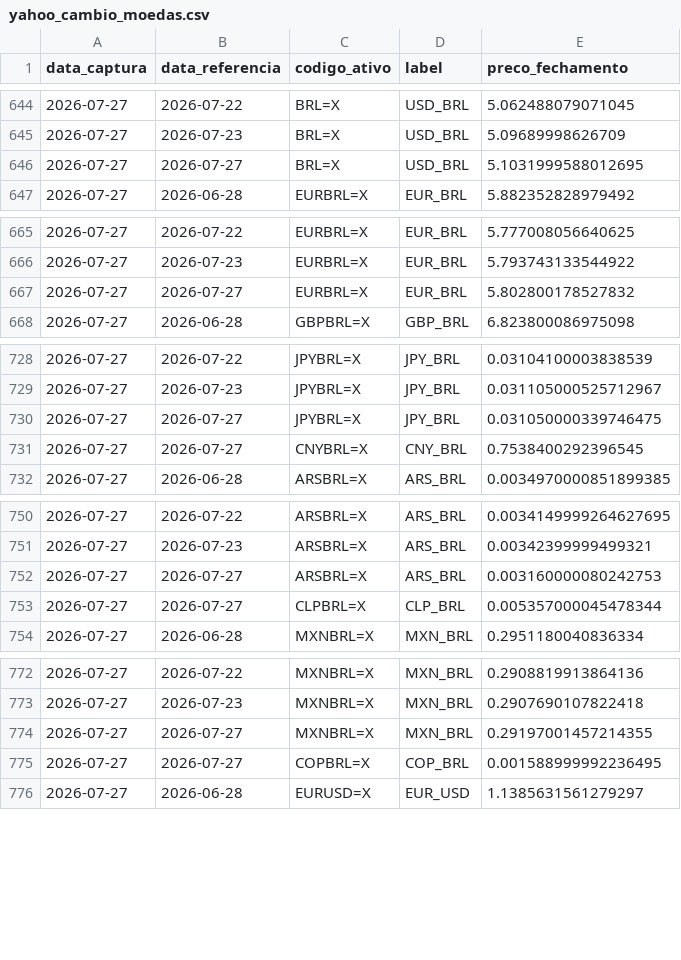
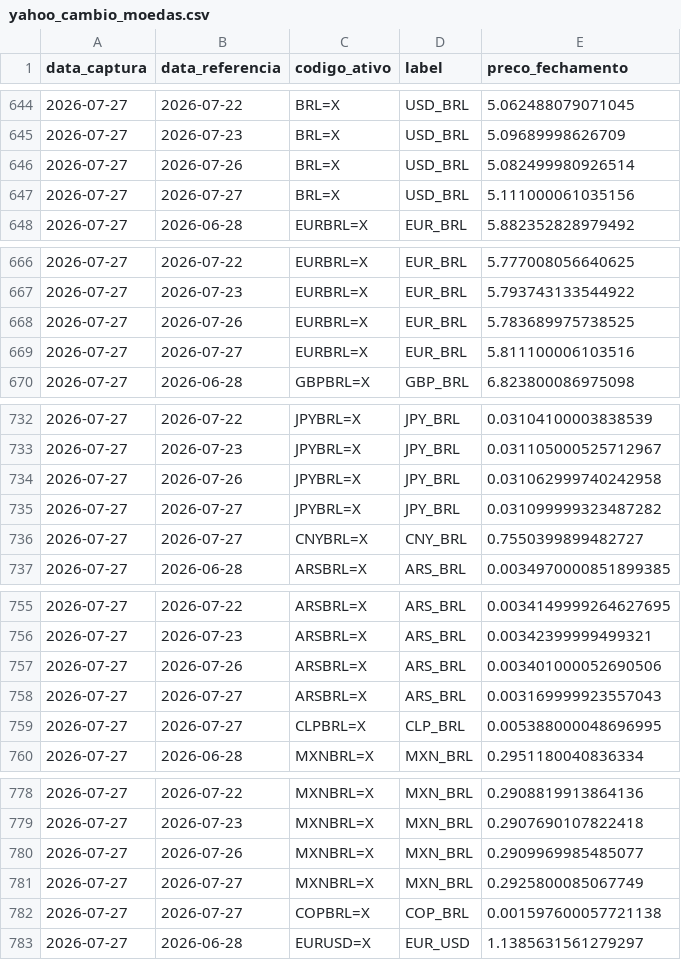
Before and after one commit to PulseDataLabs/PulseFlat, a CSV file: data/yahoo_cambio_moedas.csv, drawn as a sheet; only a part is shown, gaps mark what is left out; the diff covers the shown part only.

```diff
--- a/data/yahoo_cambio_moedas.csv
+++ b/data/yahoo_cambio_moedas.csv
@@ -645,3 +645,4 @@ data_captura,data_referencia,codigo_ativo,label,preco_fechamento
 2026-07-27,2026-07-23,BRL=X,USD_BRL,5.09689998626709
-2026-07-27,2026-07-27,BRL=X,USD_BRL,5.1031999588012695
+2026-07-27,2026-07-26,BRL=X,USD_BRL,5.082499980926514
+2026-07-27,2026-07-27,BRL=X,USD_BRL,5.111000061035156
 2026-07-27,2026-06-28,EURBRL=X,EUR_BRL,5.882352828979492
@@ -666,3 +667,4 @@ data_captura,data_referencia,codigo_ativo,label,preco_fechamento
 2026-07-27,2026-07-23,EURBRL=X,EUR_BRL,5.793743133544922
-2026-07-27,2026-07-27,EURBRL=X,EUR_BRL,5.802800178527832
+2026-07-27,2026-07-26,EURBRL=X,EUR_BRL,5.783689975738525
+2026-07-27,2026-07-27,EURBRL=X,EUR_BRL,5.811100006103516
 2026-07-27,2026-06-28,GBPBRL=X,GBP_BRL,6.823800086975098
@@ -729,4 +733,5 @@ data_captura,data_referencia,codigo_ativo,label,preco_fechamento
 2026-07-27,2026-07-23,JPYBRL=X,JPY_BRL,0.031105000525712967
-2026-07-27,2026-07-27,JPYBRL=X,JPY_BRL,0.031050000339746475
-2026-07-27,2026-07-27,CNYBRL=X,CNY_BRL,0.7538400292396545
+2026-07-27,2026-07-26,JPYBRL=X,JPY_BRL,0.031062999740242958
+2026-07-27,2026-07-27,JPYBRL=X,JPY_BRL,0.031099999323487282
+2026-07-27,2026-07-27,CNYBRL=X,CNY_BRL,0.7550399899482727
 2026-07-27,2026-06-28,ARSBRL=X,ARS_BRL,0.0034970000851899385
@@ -751,4 +756,5 @@ data_captura,data_referencia,codigo_ativo,label,preco_fechamento
 2026-07-27,2026-07-23,ARSBRL=X,ARS_BRL,0.00342399999499321
-2026-07-27,2026-07-27,ARSBRL=X,ARS_BRL,0.003160000080242753
-2026-07-27,2026-07-27,CLPBRL=X,CLP_BRL,0.005357000045478344
+2026-07-27,2026-07-26,ARSBRL=X,ARS_BRL,0.003401000052690506
+2026-07-27,2026-07-27,ARSBRL=X,ARS_BRL,0.003169999923557043
+2026-07-27,2026-07-27,CLPBRL=X,CLP_BRL,0.005388000048696995
 2026-07-27,2026-06-28,MXNBRL=X,MXN_BRL,0.2951180040836334
@@ -773,4 +779,5 @@ data_captura,data_referencia,codigo_ativo,label,preco_fechamento
 2026-07-27,2026-07-23,MXNBRL=X,MXN_BRL,0.2907690107822418
-2026-07-27,2026-07-27,MXNBRL=X,MXN_BRL,0.29197001457214355
-2026-07-27,2026-07-27,COPBRL=X,COP_BRL,0.001588999992236495
+2026-07-27,2026-07-26,MXNBRL=X,MXN_BRL,0.2909969985485077
+2026-07-27,2026-07-27,MXNBRL=X,MXN_BRL,0.2925800085067749
+2026-07-27,2026-07-27,COPBRL=X,COP_BRL,0.001597600057721138
 2026-07-27,2026-06-28,EURUSD=X,EUR_USD,1.1385631561279297
```
Also changed, not shown: 14 added rows and 12 edited cells elsewhere in this file, data/anbima_indicadores.csv, data/bcb_ptax.csv, 26 other files.
